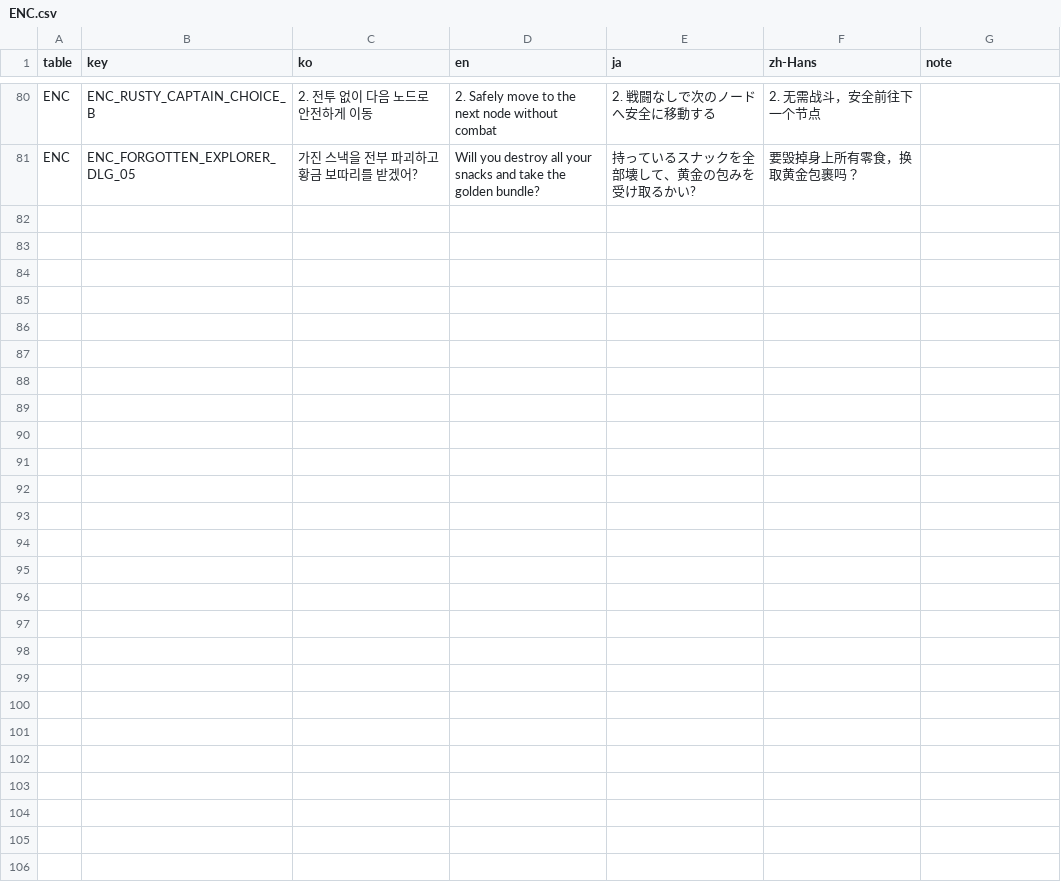
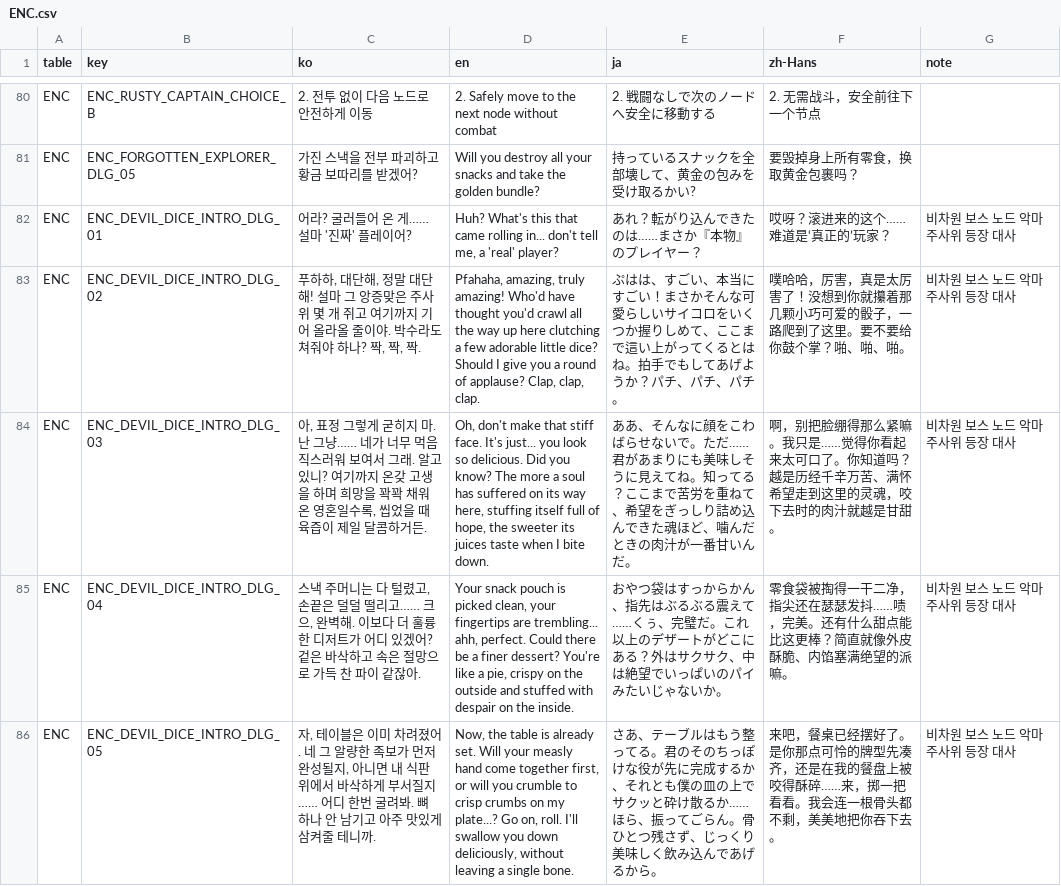
Before and after one commit to JungYS24/Tricky-Yacht, a CSV file: Assets/Contents/11_Localization/Source/localization_csv/ENC.csv, drawn as a sheet; only a part is shown, gaps mark what is left out; the diff names each change by its address in the sheet, - before the commit and + after, or states it on an @@ line.

Commit message:
[Feat] 바이옴 6개 구조 및 비차원 최종보스(악마주사위) 임시 구현
- 한 판을 바이옴 6개로 변경, 6번째는 비차원 고정 (Biome_Count_To_Void 5, 데모 제한 해제)
- 비차원도 지도로 진행, 적·엘리트 노드를 차원문으로 대체. 첫 바이옴은 엘리트 없음
- 지도 크기 축소(일반 층 32 → 16, 상인 고정층 16 → 8)
- 바이옴 단계별 체력·공격력·골드·상점 가격·디버프 개수 배율 추가 (BalanceConfig)
- 차원문 디버프를 해당 전투에만 적용, 보스 처치 시 체력 전부 회복
- 휴식 주사위 파괴에서 디버프 주사위를 먼저 표시
- 악마주사위 3페이즈 기믹(저주 / 원페어·투페어 무효 / 공격 패턴 굴림)
- 비차원 보스 노드에서 악마주사위 등장 대사 표시 (4개 언어)
- 모든 조우자가 비차원에도 등장
- 시뮬레이터 6바이옴 대응, 결과·설계 문서 추가 (Docs/Balancing)

```diff
--- a/Assets/Contents/11_Localization/Source/localization_csv/ENC.csv
+++ b/Assets/Contents/11_Localization/Source/localization_csv/ENC.csv
+row 82: ENC | ENC_DEVIL_DICE_INTRO_DLG_01 | 어라? 굴러들어 온 게…… 설마 '진짜' 플레이어? | Huh? What's this that came rolling in... don't tell me, a 'real' player? | あれ？転がり込んできたのは……まさか『本物』のプレイヤー？ | 哎呀？滚进来的这个……难道是‘真正的’玩家？ | 비차원 보스 노드 악마주사위 등장 대사
+row 83: ENC | ENC_DEVIL_DICE_INTRO_DLG_02 | 푸하하, 대단해, 정말 대단해! 설마 그 앙증맞은 주사위 몇 개 쥐고 여기까지 기어 올라올 줄이야. 박수라도 쳐줘야 하나? 짝, 짝, 짝. | Pfahaha, amazing, truly amazing! Who'd have thought you'd crawl all the way up here clutching a few adorable little dice? Should I give you a round of applause? Clap, clap, clap. | ぷはは、すごい、本当にすごい！まさかそんな可愛らしいサイコロをいくつか握りしめて、ここまで這い上がってくるとはね。拍手でもしてあげようか？パチ、パチ、パチ。 | 噗哈哈，厉害，真是太厉害了！没想到你就攥着那几颗小巧可爱的骰子，一路爬到了这里。要不要给你鼓个掌？啪、啪、啪。 | 비차원 보스 노드 악마주사위 등장 대사
+row 84: ENC | ENC_DEVIL_DICE_INTRO_DLG_03 | 아, 표정 그렇게 굳히지 마. 난 그냥…… 네가 너무 먹음직스러워 보여서 그래. 알고 있니? 여기까지 온갖 고생을 하며 희망을 꽉꽉 채워 온 영혼일수록, 씹었을 때 육즙이 제일 달콤하거든. | Oh, don't make that stiff face. It's just... you look so delicious. Did you know? The more a soul has suffered on its way here, stuffing itself full of hope, the sweeter its juices taste when I bite down. | ああ、そんなに顔をこわばらせないで。ただ……君があまりにも美味しそうに見えてね。知ってる？ここまで苦労を重ねて、希望をぎっしり詰め込んできた魂ほど、噛んだときの肉汁が一番甘いんだ。 | 啊，别把脸绷得那么紧嘛。我只是……觉得你看起来太可口了。你知道吗？越是历经千辛万苦、满怀希望走到这里的灵魂，咬下去时的肉汁就越是甘甜。 | 비차원 보스 노드 악마주사위 등장 대사
+row 85: ENC | ENC_DEVIL_DICE_INTRO_DLG_04 | 스낵 주머니는 다 털렸고, 손끝은 덜덜 떨리고…… 크으, 완벽해. 이보다 더 훌륭한 디저트가 어디 있겠어? 겉은 바삭하고 속은 절망으로 가득 찬 파이 같잖아. | Your snack pouch is picked clean, your fingertips are trembling... ahh, perfect. Could there be a finer dessert? You're like a pie, crispy on the outside and stuffed with despair on the inside. | おやつ袋はすっからかん、指先はぶるぶる震えて……くぅ、完璧だ。これ以上のデザートがどこにある？外はサクサク、中は絶望でいっぱいのパイみたいじゃないか。 | 零食袋被掏得一干二净，指尖还在瑟瑟发抖……啧，完美。还有什么甜点能比这更棒？简直就像外皮酥脆、内馅塞满绝望的派嘛。 | 비차원 보스 노드 악마주사위 등장 대사
+row 86: ENC | ENC_DEVIL_DICE_INTRO_DLG_05 | 자, 테이블은 이미 차려졌어. 네 그 알량한 족보가 먼저 완성될지, 아니면 내 식판 위에서 바삭하게 부서질지…… 어디 한번 굴려봐. 뼈 하나 안 남기고 아주 맛있게 삼켜줄 테니까. | Now, the table is already set. Will your measly hand come together first, or will you crumble to crisp crumbs on my plate...? Go on, roll. I'll swallow you down deliciously, without leaving a single bone. | さあ、テーブルはもう整ってる。君のそのちっぽけな役が先に完成するか、それとも僕の皿の上でサクッと砕け散るか……ほら、振ってごらん。骨ひとつ残さず、じっくり美味しく飲み込んであげるから。 | 来吧，餐桌已经摆好了。是你那点可怜的牌型先凑齐，还是在我的餐盘上被咬得酥碎……来，掷一把看看。我会连一根骨头都不剩，美美地把你吞下去。 | 비차원 보스 노드 악마주사위 등장 대사
```
Also changed, not shown: Assets/Contents/11_Localization/Source/localization_csv/SYS.csv, 33 other files.
